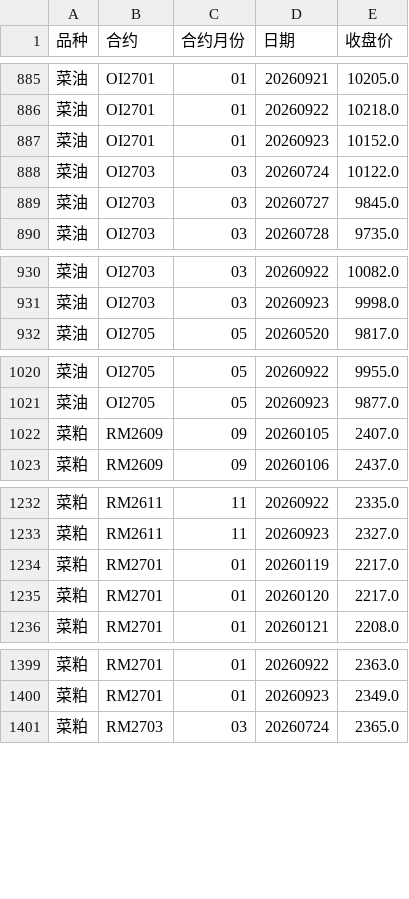
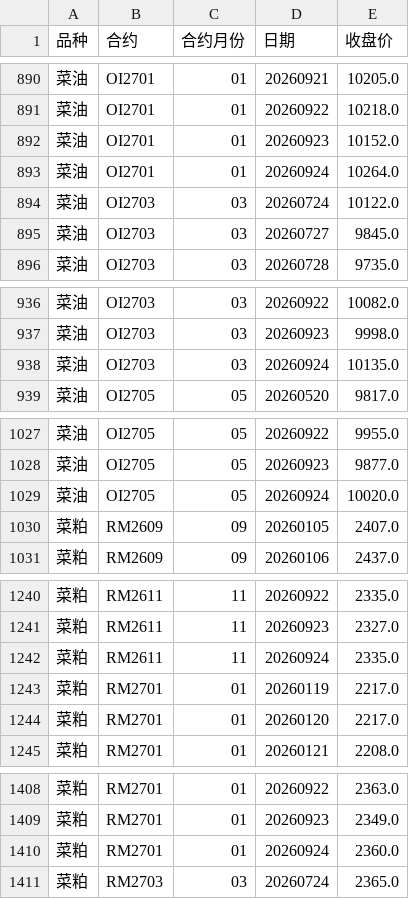
Before and after one commit to tx18223763752-blip/ag-chicang, a CSV file: data/合约收盘价.csv, drawn as a sheet; only a part is shown, gaps mark what is left out; the diff covers the shown part only; the diff names each change by its address in the sheet, - before the commit and + after, or states it on an @@ line.

```diff
--- a/data/合约收盘价.csv
+++ b/data/合约收盘价.csv
+row 893: 菜油 | OI2701 | 01 | 20260924 | 10264.0
+row 938: 菜油 | OI2703 | 03 | 20260924 | 10135.0
+row 1029: 菜油 | OI2705 | 05 | 20260924 | 10020.0
+row 1242: 菜粕 | RM2611 | 11 | 20260924 | 2335.0
+row 1410: 菜粕 | RM2701 | 01 | 20260924 | 2360.0
```
Also changed, not shown: 18 added rows elsewhere in this file, data/棕榈油_汇总.csv, data/菜油_汇总.csv, 5 other files.
